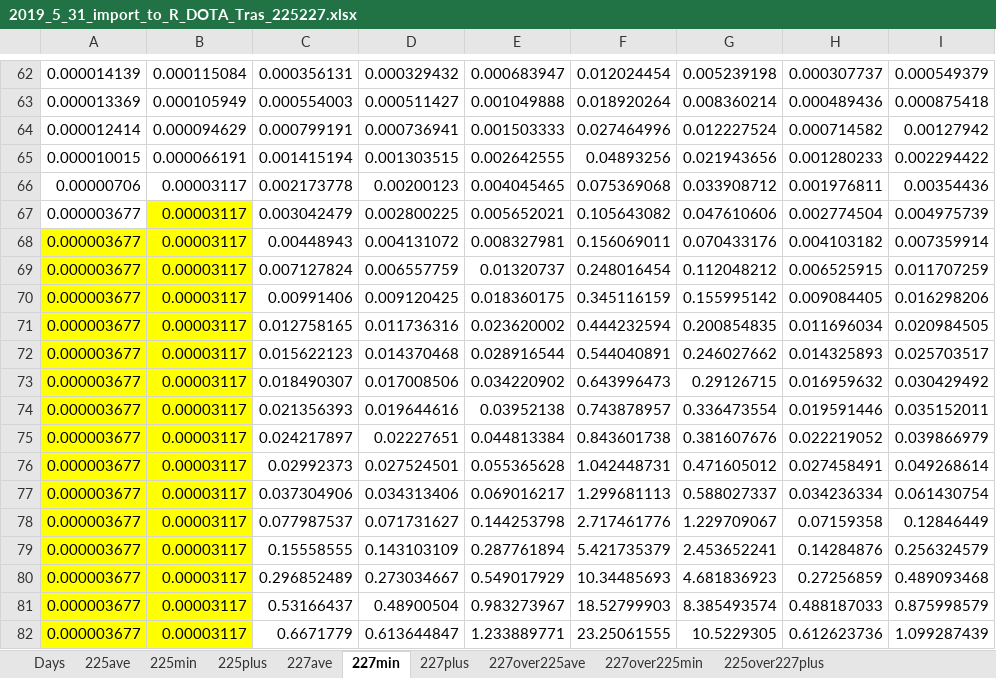
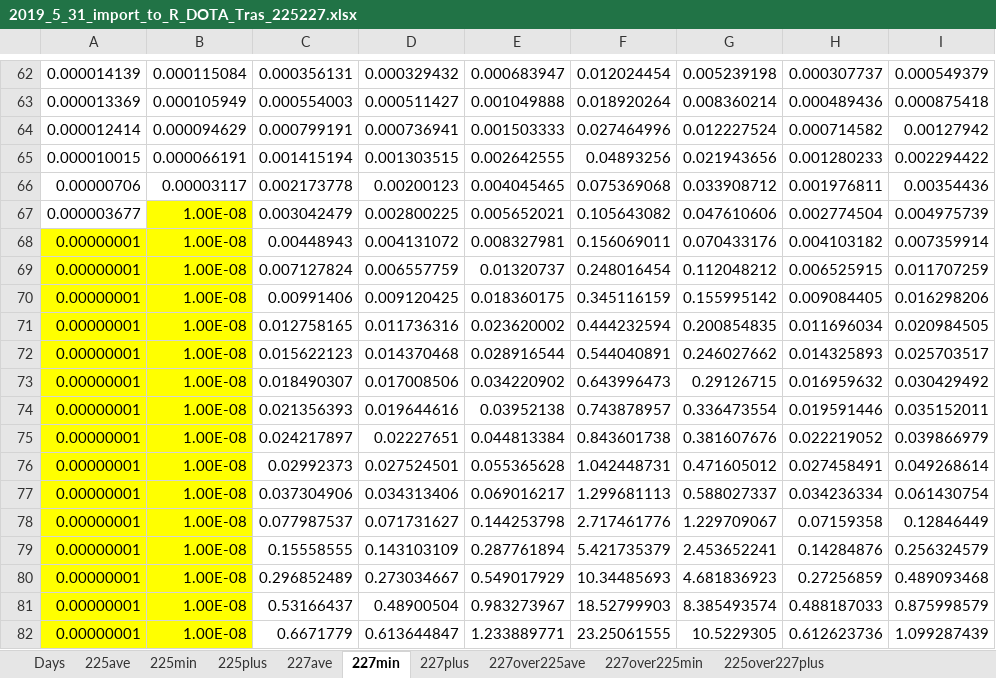
Before and after one commit to andrewlakes/225227, an Excel workbook: 2019_5_31_import_to_R_DOTA_Tras_225227.xlsx, sheet 227min, drawn as a sheet; only a part is shown, gaps mark what is left out; values as stored, in another font and other column widths than the file's, no borders; the diff names each change by its address in the sheet, - before the commit and + after, or states it on an @@ line.

```diff
--- a/2019_5_31_import_to_R_DOTA_Tras_225227.xlsx (sheet 227min)
+++ b/2019_5_31_import_to_R_DOTA_Tras_225227.xlsx (sheet 227min)
-B67:B82: 0.00003117
+B67:B82: 1.00E-08
-A68:A82: 0.000003677
+A68:A82: 0.00000001
```
Also changed, not shown: 8 other files.
